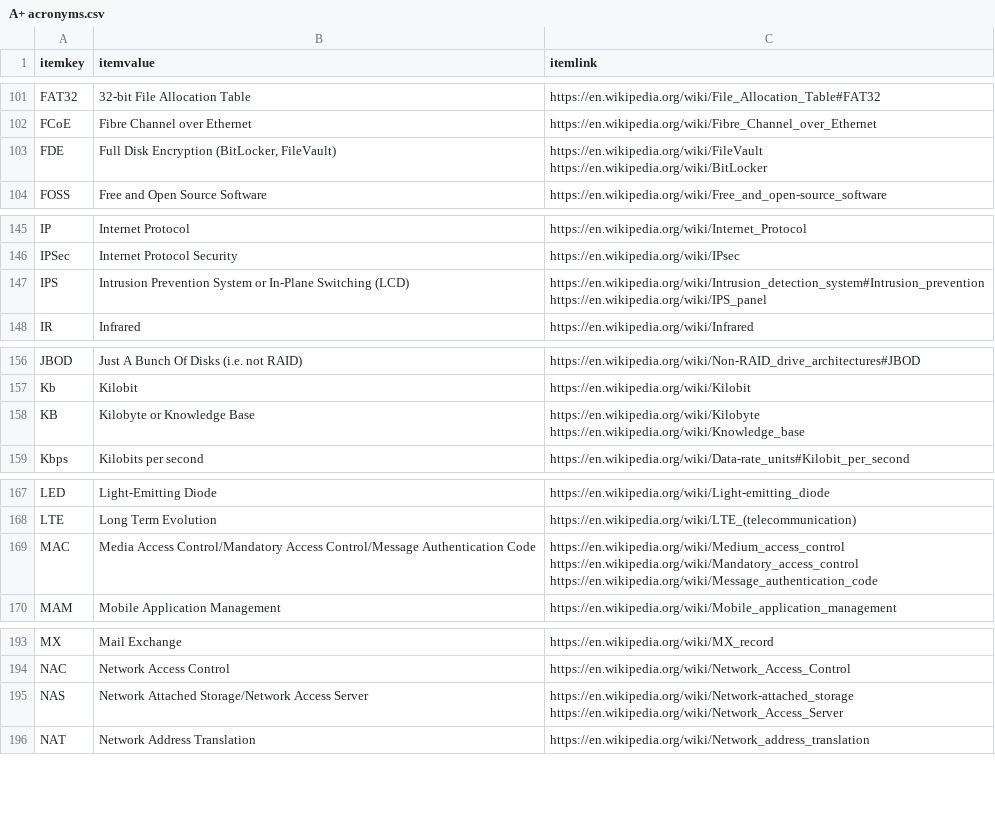
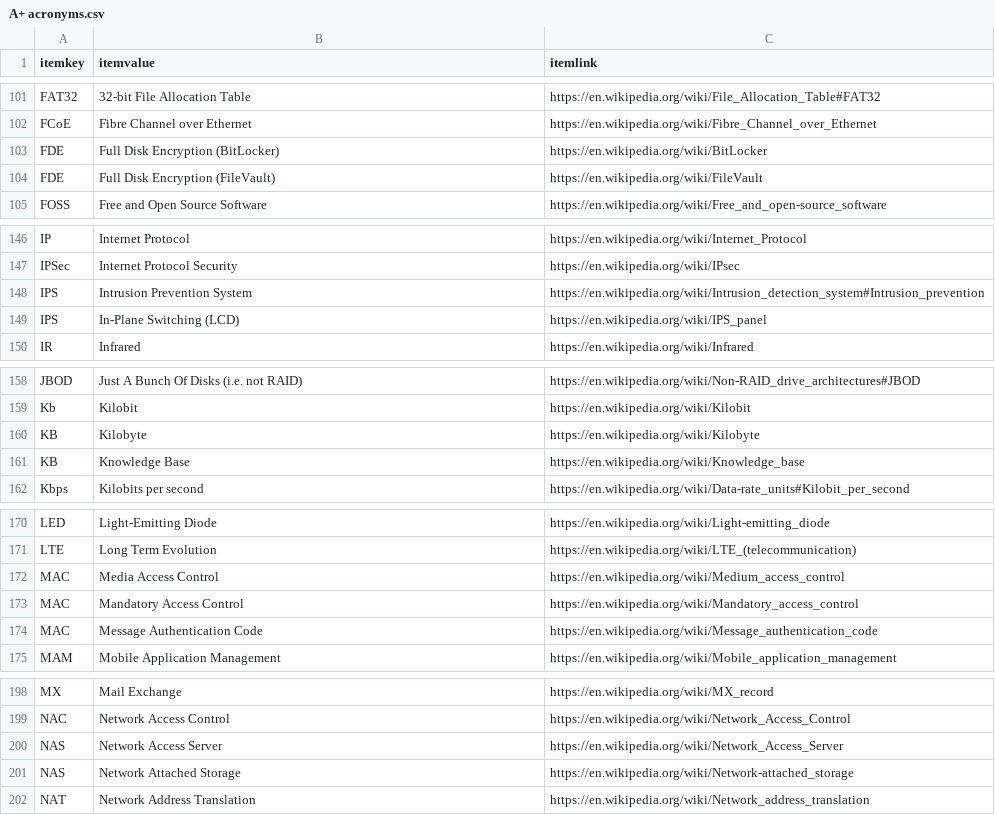
Before and after one commit to stuartbrussell/CompTIA-Acronym-Tester, a CSV file: A+ acronyms.csv, drawn as a sheet; only a part is shown, gaps mark what is left out; the diff covers the shown part only.

Commit message:
Improve handling of duplicate acronyms.
Multiple meanings/links are processed after loading the csv file(s).
This also handles the case where separate certifications have the same acronyms.

```diff
--- a/A+ acronyms.csv
+++ b/A+ acronyms.csv
@@ -102,4 +102,4 @@ FAT32,32-bit File Allocation Table,https://en.wikipedia.org/wiki/File_Allocation
 FCoE,Fibre Channel over Ethernet,https://en.wikipedia.org/wiki/Fibre_Channel_over_Ethernet
-FDE,"Full Disk Encryption (BitLocker, FileVault)","https://en.wikipedia.org/wiki/FileVault
-https://en.wikipedia.org/wiki/BitLocker"
+FDE,Full Disk Encryption (BitLocker),https://en.wikipedia.org/wiki/BitLocker
+FDE,Full Disk Encryption (FileVault),https://en.wikipedia.org/wiki/FileVault
 FOSS,Free and Open Source Software,https://en.wikipedia.org/wiki/Free_and_open-source_software
@@ -147,4 +147,4 @@ IP,Internet Protocol,https://en.wikipedia.org/wiki/Internet_Protocol
 IPSec,Internet Protocol Security ,https://en.wikipedia.org/wiki/IPsec
-IPS,Intrusion Prevention System or In-Plane Switching (LCD),"https://en.wikipedia.org/wiki/Intrusion_detection_system#Intrusion_prevention
-https://en.wikipedia.org/wiki/IPS_panel"
+IPS,Intrusion Prevention System,https://en.wikipedia.org/wiki/Intrusion_detection_system#Intrusion_prevention
+IPS,In-Plane Switching (LCD),https://en.wikipedia.org/wiki/IPS_panel
 IR,Infrared,https://en.wikipedia.org/wiki/Infrared
@@ -159,4 +159,4 @@ JBOD,Just A Bunch Of Disks (i.e. not RAID),https://en.wikipedia.org/wiki/Non-RAI
 Kb,Kilobit,https://en.wikipedia.org/wiki/Kilobit
-KB,Kilobyte or Knowledge Base,"https://en.wikipedia.org/wiki/Kilobyte
-https://en.wikipedia.org/wiki/Knowledge_base"
+KB,Kilobyte,https://en.wikipedia.org/wiki/Kilobyte
+KB,Knowledge Base,https://en.wikipedia.org/wiki/Knowledge_base
 Kbps,Kilobits per second,https://en.wikipedia.org/wiki/Data-rate_units#Kilobit_per_second
@@ -171,5 +171,5 @@ LED,Light-Emitting Diode,https://en.wikipedia.org/wiki/Light-emitting_diode
 LTE,Long Term Evolution,https://en.wikipedia.org/wiki/LTE_(telecommunication)
-MAC,Media Access Control/Mandatory Access Control/Message Authentication Code,"https://en.wikipedia.org/wiki/Medium_access_control
-https://en.wikipedia.org/wiki/Mandatory_access_control
-https://en.wikipedia.org/wiki/Message_authentication_code"
+MAC,Media Access Control,https://en.wikipedia.org/wiki/Medium_access_control
+MAC,Mandatory Access Control,https://en.wikipedia.org/wiki/Mandatory_access_control
+MAC,Message Authentication Code,https://en.wikipedia.org/wiki/Message_authentication_code
 MAM,Mobile Application Management ,https://en.wikipedia.org/wiki/Mobile_application_management
@@ -199,4 +199,4 @@ MX,Mail Exchange ,https://en.wikipedia.org/wiki/MX_record
 NAC,Network Access Control,https://en.wikipedia.org/wiki/Network_Access_Control
-NAS,Network Attached Storage/Network Access Server,"https://en.wikipedia.org/wiki/Network-attached_storage
-https://en.wikipedia.org/wiki/Network_Access_Server"
+NAS,Network Access Server,https://en.wikipedia.org/wiki/Network_Access_Server
+NAS,Network Attached Storage,https://en.wikipedia.org/wiki/Network-attached_storage
 NAT,Network Address Translation ,https://en.wikipedia.org/wiki/Network_address_translation
```
Also changed, not shown: 2 added rows and 3 edited cells elsewhere in this file, 3 other files.
